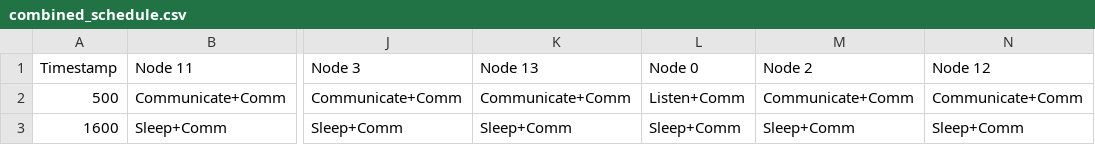
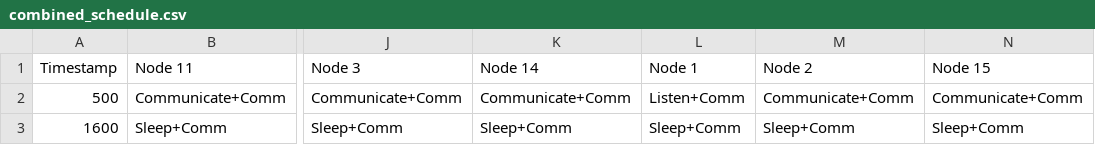
Before and after one commit to ArcLoRaM/ArcLoRaM-Hub, a CSV file: modules/Simulator/output/combined_schedule.csv, drawn as a sheet; only a part is shown, gaps mark what is left out; the diff names each change by its address in the sheet, - before the commit and + after, or states it on an @@ line.

Commit message:
simulator now uses launch config from GUI, now transiting from Preprocessor macro modes to full runtime mode selection

```diff
--- a/modules/Simulator/output/combined_schedule.csv
+++ b/modules/Simulator/output/combined_schedule.csv
-K1: Node 13
+K1: Node 14
-L1: Node 0
+L1: Node 1
-N1: Node 12
+N1: Node 15
```
Also changed, not shown: 18 other files.
